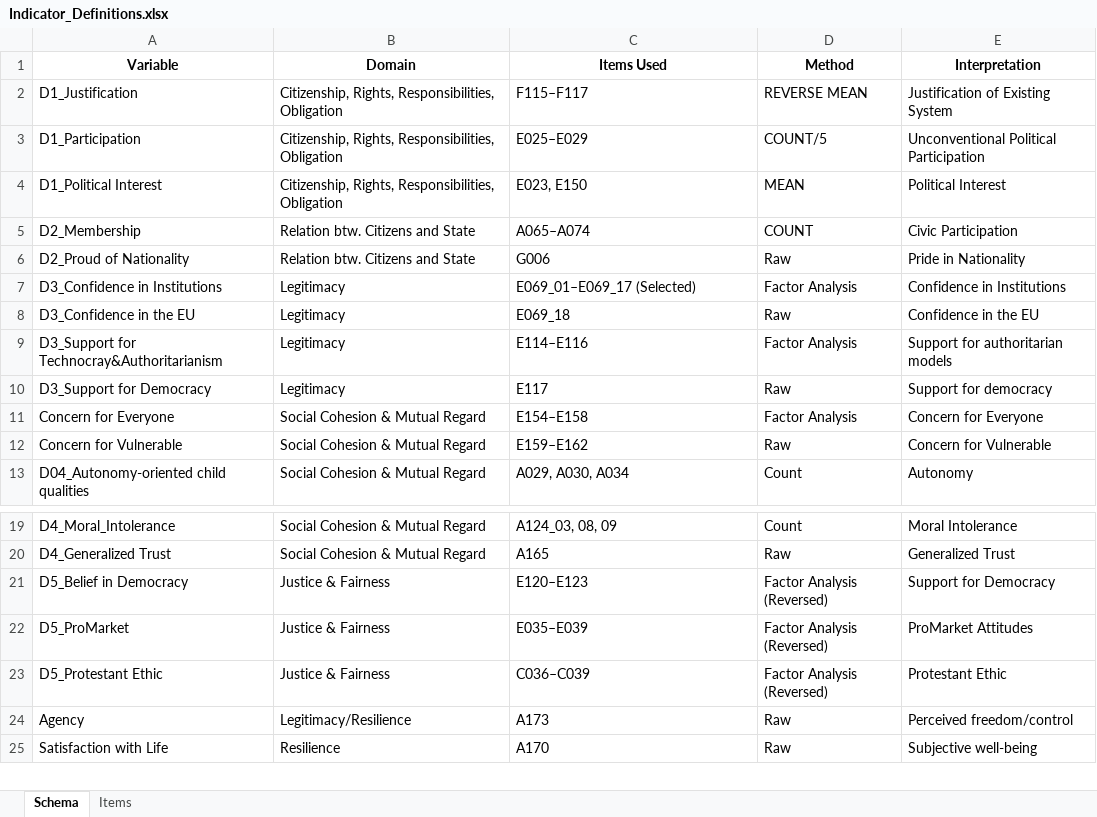
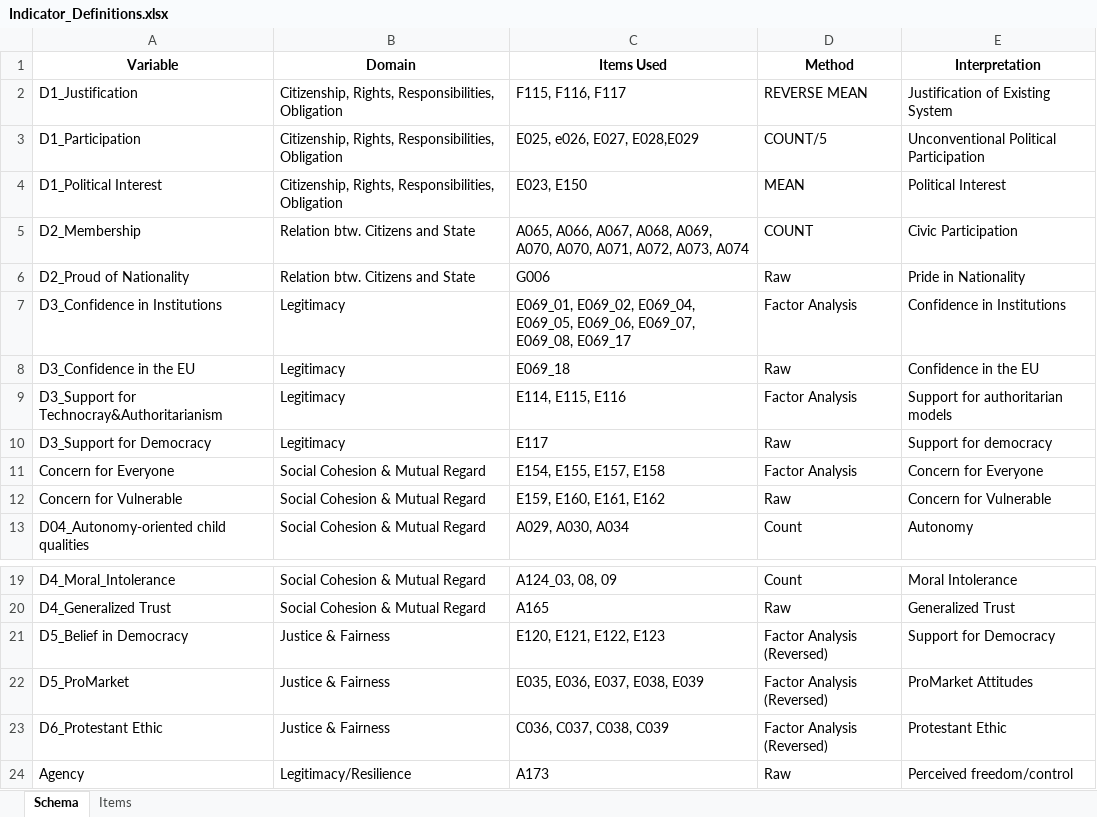
Before and after one commit to urbanhobbit/RToolsV02, an Excel workbook: Indicator_Definitions.xlsx, sheet Schema, drawn as a sheet; only a part is shown, gaps mark what is left out; the shorter side is filled out with more unchanged rows; values as stored, in another font and other column widths than the file's, no borders; the diff names each change by its address in the sheet, - before the commit and + after, or states it on an @@ line.

Commit message:
Add files via upload

```diff
--- a/Indicator_Definitions.xlsx (sheet Schema)
+++ b/Indicator_Definitions.xlsx (sheet Schema)
-C2 (Items Used): F115–F117
+C2 (Items Used): F115, F116, F117
-C3 (Items Used): E025–E029
+C3 (Items Used): E025, e026, E027, E028,E029
-C5 (Items Used): A065–A074
+C5 (Items Used): A065, A066, A067, A068, A069, A070, A070, A071, A072, A073, A074
-C7 (Items Used): E069_01–E069_17 (Selected)
+C7 (Items Used): E069_01, E069_02, E069_04, E069_05, E069_06, E069_07, E069_08, E069_17
-C9 (Items Used): E114–E116
+C9 (Items Used): E114, E115, E116
-C11 (Items Used): E154–E158
+C11 (Items Used): E154, E155, E157, E158
-C12 (Items Used): E159–E162
+C12 (Items Used): E159, E160, E161, E162
-C21 (Items Used): E120–E123
+C21 (Items Used): E120, E121, E122, E123
-C22 (Items Used): E035–E039
+C22 (Items Used): E035, E036, E037, E038, E039
-A23 (Variable): D5_Protestant Ethic
+A23 (Variable): D6_Protestant Ethic
-C23 (Items Used): C036–C039
+C23 (Items Used): C036, C037, C038, C039
```
